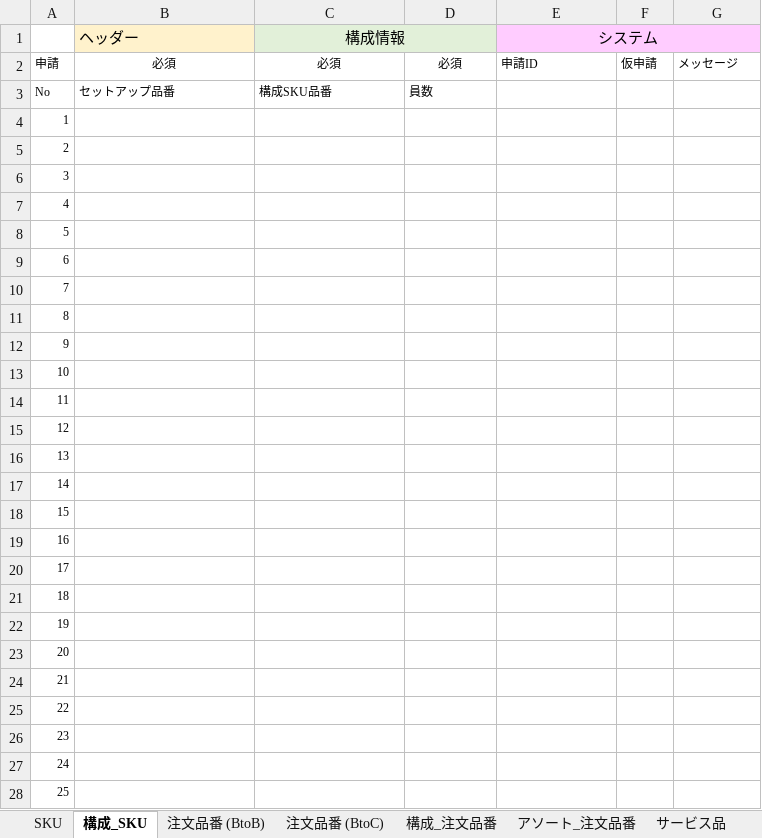
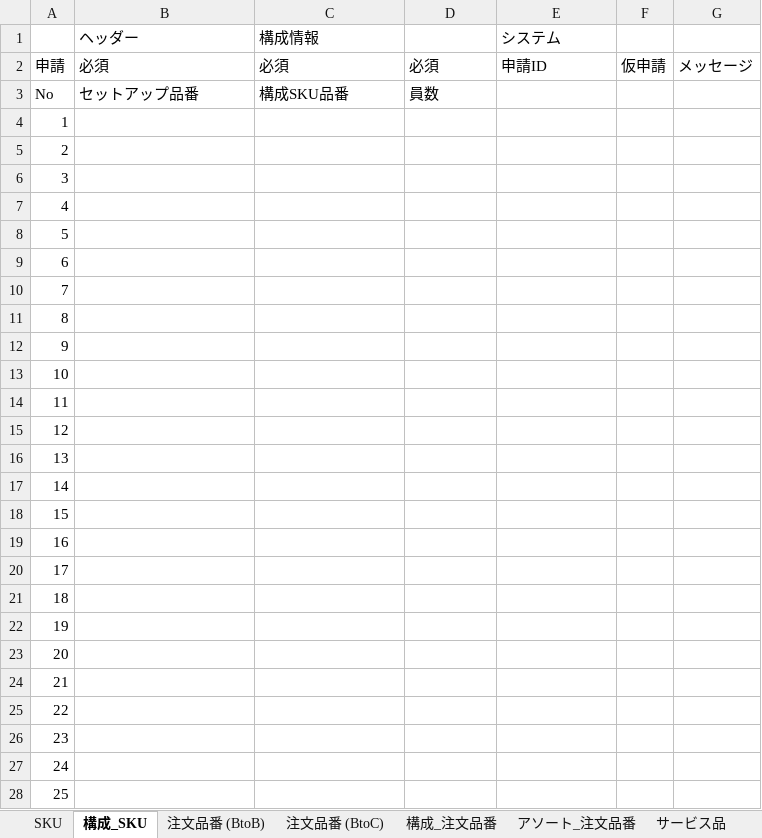
Before and after one commit to ogasawara-sj/hinban-app, an Excel workbook: public/templates/access-register-template.xlsx, sheet 構成_SKU, drawn as a sheet; only a part is shown; values as stored, in another font and other column widths than the file's, no borders; conditional formats not drawn; the diff covers the shown part only; the diff names each change by its address in the sheet, - before the commit and + after, or states it on an @@ line.

```diff
--- a/public/templates/access-register-template.xlsx (sheet 構成_SKU)
+++ b/public/templates/access-register-template.xlsx (sheet 構成_SKU)
-B1 fill: #FFF2CC
+B1 fill: none
-C1 alignment: center
+C1 alignment: left
-C1:D1 fill: #E2F0D9
+C1:D1 fill: none
-C1:D1 merged
-E1:G1 fill: #FFCCFF
+E1:G1 fill: none
-E1 alignment: center
+E1 alignment: left
-E1:G1 merged
@@ A2:G2 text size: larger @@
-B2:D2 alignment: center
+B2:D2 alignment: left
@@ A3:D3 text size: larger @@
@@ A4:A28 text size: larger @@
```
Also changed, not shown: cell formats elsewhere in this sheet, sheet 注文品番 (BtoC), sheet 構成_注文品番, sheet 注文品番 (BtoB), sheet SKU, sheet サービス品, sheet アソート_注文品番, 1 other file.
